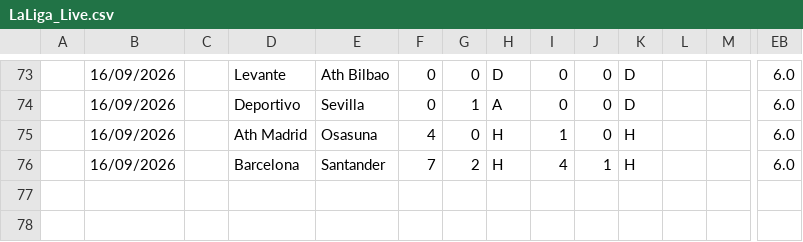
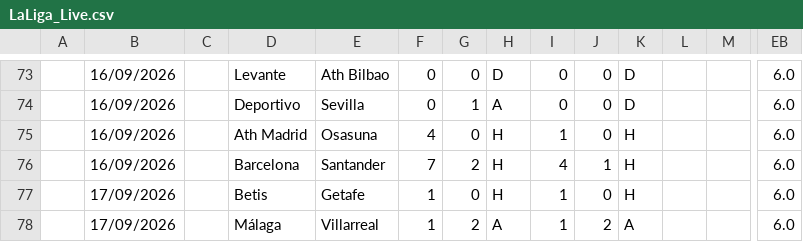
Before and after one commit to iFelice/SoccerMath2.0, a CSV file: SoccerMath/database/LaLiga_Live.csv, drawn as a sheet; only a part is shown, gaps mark what is left out; rows hold the shown columns only; the diff names each change by its address in the sheet, - before the commit and + after, or states it on an @@ line.

```diff
--- a/SoccerMath/database/LaLiga_Live.csv
+++ b/SoccerMath/database/LaLiga_Live.csv
+row 77:  | 17/09/2026 |  | Betis | Getafe | 1 | 0 | H | 1 | 0 | H |  |  | 6.0
+row 78:  | 17/09/2026 |  | Málaga | Villarreal | 1 | 2 | A | 1 | 2 | A |  |  | 6.0
```
